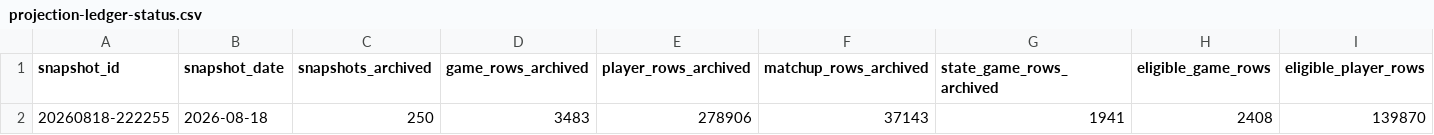
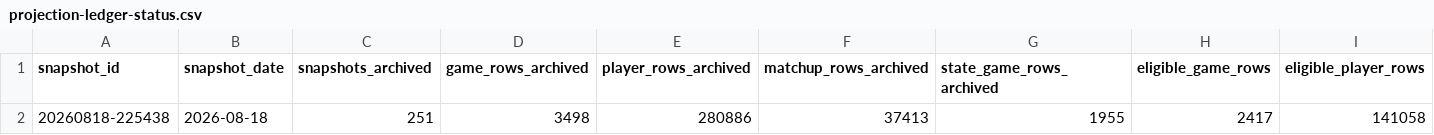
Before and after one commit to tjohnschultz/thesabrhood, a CSV file: data/derived/projection-ledger-status.csv, drawn as a sheet; only a part is shown; removed rows and columns are numbered as before the commit, all else as after; rows hold the shown columns only; the diff names each change by its address in the sheet, - before the commit and + after, or states it on an @@ line.

```diff
--- a/data/derived/projection-ledger-status.csv
+++ b/data/derived/projection-ledger-status.csv
-row 2: 20260818-222255 | 2026-08-18 | 250 | 3483 | 278906 | 37143 | 1941 | 2408 | 139870
+row 2: 20260818-225438 | 2026-08-18 | 251 | 3498 | 280886 | 37413 | 1955 | 2417 | 141058
```
Also changed, not shown: data/derived/daily-batting-orders.csv, data/derived/daily-game-inputs.csv, 27 other files.
